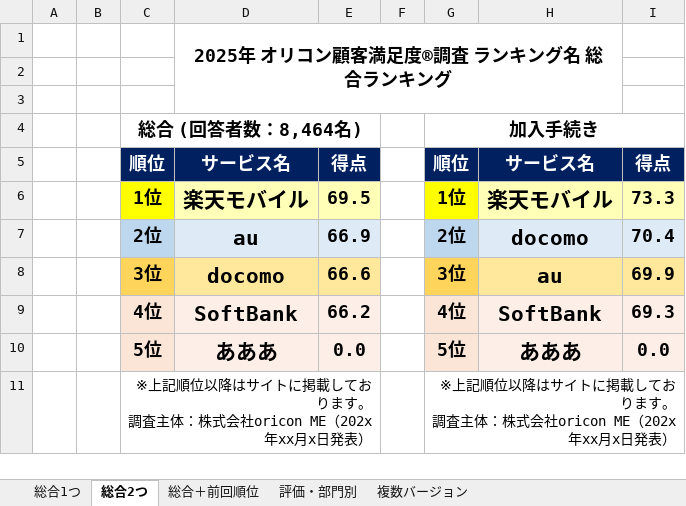
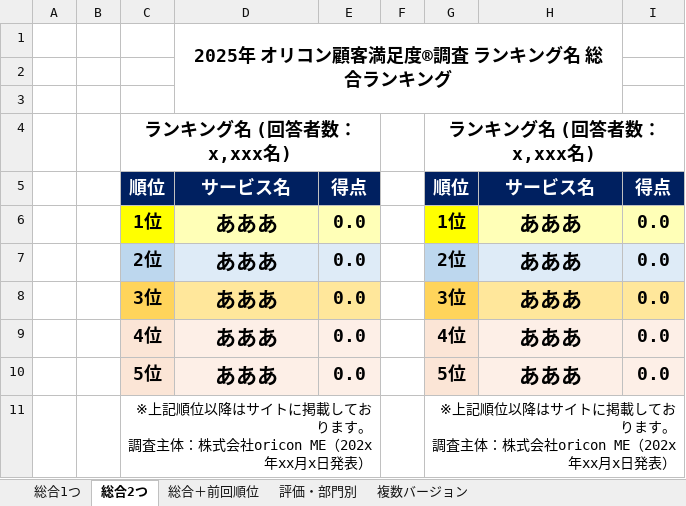
Before and after one commit to TTMK7777/release-creator, an Excel workbook: テンプレート/【テンプレ】リリース内表.xlsx, sheet 総合2つ, drawn as a sheet; values as stored, in another font and other column widths than the file's, no borders; charts and pictures not drawn; removed rows and columns are numbered as before the commit, all else as after; the diff names each change by its address in the sheet, - before the commit and + after, or states it on an @@ line.

```diff
--- a/テンプレート/【テンプレ】リリース内表.xlsx (sheet 総合2つ)
+++ b/テンプレート/【テンプレ】リリース内表.xlsx (sheet 総合2つ)
-row 4:  |  | 総合 (回答者数：8,464名) |  |  |  | 加入手続き
+row 4:  |  | ランキング名 (回答者数：x,xxx名) |  |  |  | ランキング名 (回答者数：x,xxx名)
-D6: 楽天モバイル
+D6: あああ
-E6: 69.5
+E6: 0.0
-H6: 楽天モバイル
+H6: あああ
-I6: 73.3
+I6: 0.0
-D7: au
+D7: あああ
-E7: 66.9
+E7: 0.0
-H7: docomo
+H7: あああ
-I7: 70.4
+I7: 0.0
-D8: docomo
+D8: あああ
-E8: 66.6
+E8: 0.0
-H8: au
+H8: あああ
-I8: 69.9
+I8: 0.0
-D9: SoftBank
+D9: あああ
-E9: 66.2
+E9: 0.0
-H9: SoftBank
+H9: あああ
-I9: 69.3
+I9: 0.0
```
Also changed, not shown: sheet 評価・部門別, sheet 総合＋前回順位, sheet 総合1つ, マクロ.xlsm, 2 other files.
